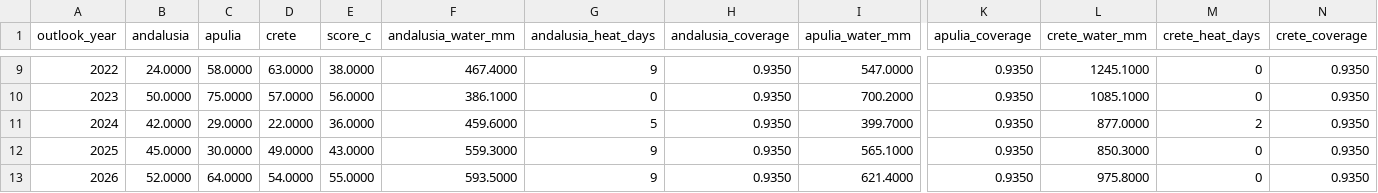
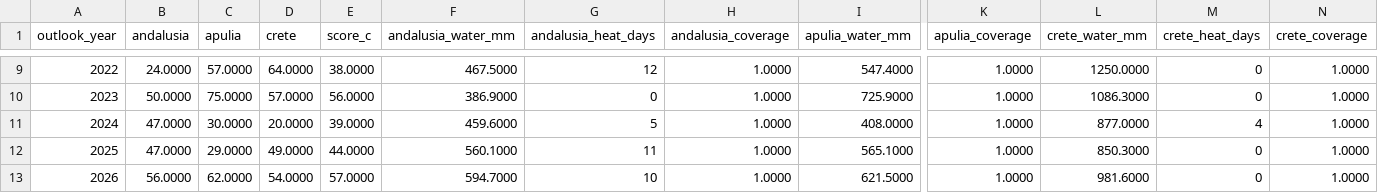
Before and after one commit to Open-Food-Signal/openfoodsignal, a CSV file: data/pillar_c_series.csv, drawn as a sheet; only a part is shown, gaps mark what is left out; the diff covers the shown part only; the diff names each change by its address in the sheet, - before the commit and + after, or states it on an @@ line.

```diff
--- a/data/pillar_c_series.csv
+++ b/data/pillar_c_series.csv
-C9 (apulia): 58.0000
+C9 (apulia): 57.0000
-D9 (crete): 63.0000
+D9 (crete): 64.0000
-F9 (andalusia_water_mm): 467.4000
+F9 (andalusia_water_mm): 467.5000
-G9 (andalusia_heat_days): 9
+G9 (andalusia_heat_days): 12
-H9:H13 (andalusia_coverage): 0.9350
+H9:H13 (andalusia_coverage): 1.0000
-I9 (apulia_water_mm): 547.0000
+I9 (apulia_water_mm): 547.4000
-K9:K13 (apulia_coverage): 0.9350
+K9:K13 (apulia_coverage): 1.0000
-L9 (crete_water_mm): 1245.1000
+L9 (crete_water_mm): 1250.0000
-N9:N13 (crete_coverage): 0.9350
+N9:N13 (crete_coverage): 1.0000
-F10 (andalusia_water_mm): 386.1000
+F10 (andalusia_water_mm): 386.9000
-I10 (apulia_water_mm): 700.2000
+I10 (apulia_water_mm): 725.9000
-L10 (crete_water_mm): 1085.1000
+L10 (crete_water_mm): 1086.3000
-B11 (andalusia): 42.0000
+B11 (andalusia): 47.0000
-C11 (apulia): 29.0000
+C11 (apulia): 30.0000
-D11 (crete): 22.0000
+D11 (crete): 20.0000
-E11 (score_c): 36.0000
+E11 (score_c): 39.0000
-I11 (apulia_water_mm): 399.7000
+I11 (apulia_water_mm): 408.0000
-M11 (crete_heat_days): 2
+M11 (crete_heat_days): 4
-B12 (andalusia): 45.0000
+B12 (andalusia): 47.0000
-C12 (apulia): 30.0000
+C12 (apulia): 29.0000
-E12 (score_c): 43.0000
+E12 (score_c): 44.0000
-F12 (andalusia_water_mm): 559.3000
+F12 (andalusia_water_mm): 560.1000
-G12 (andalusia_heat_days): 9
+G12 (andalusia_heat_days): 11
-B13 (andalusia): 52.0000
+B13 (andalusia): 56.0000
-C13 (apulia): 64.0000
+C13 (apulia): 62.0000
-E13 (score_c): 55.0000
+E13 (score_c): 57.0000
-F13 (andalusia_water_mm): 593.5000
+F13 (andalusia_water_mm): 594.7000
-G13 (andalusia_heat_days): 9
+G13 (andalusia_heat_days): 10
-I13 (apulia_water_mm): 621.4000
+I13 (apulia_water_mm): 621.5000
-L13 (crete_water_mm): 975.8000
+L13 (crete_water_mm): 981.6000
```
Also changed, not shown: 45 edited cells elsewhere in this file, 2 other files.
